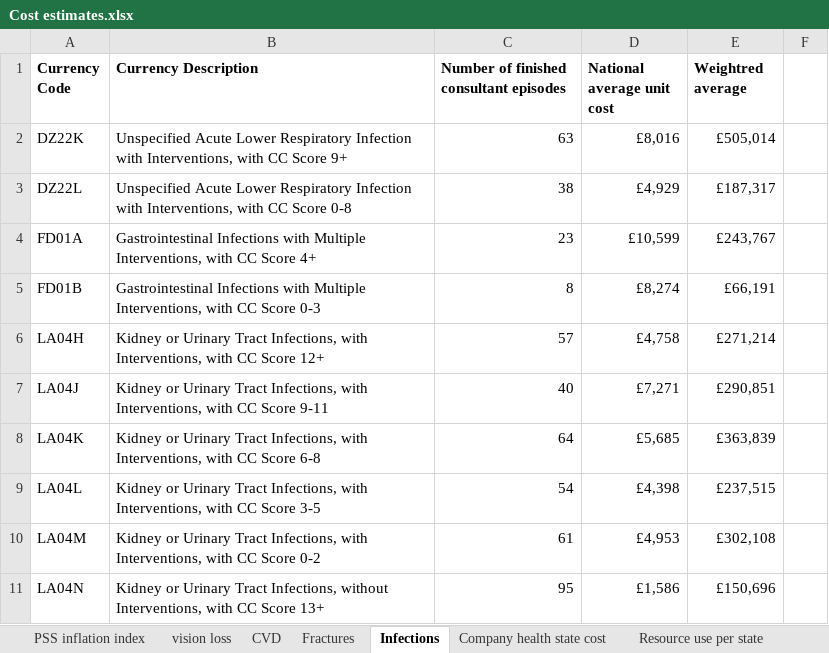
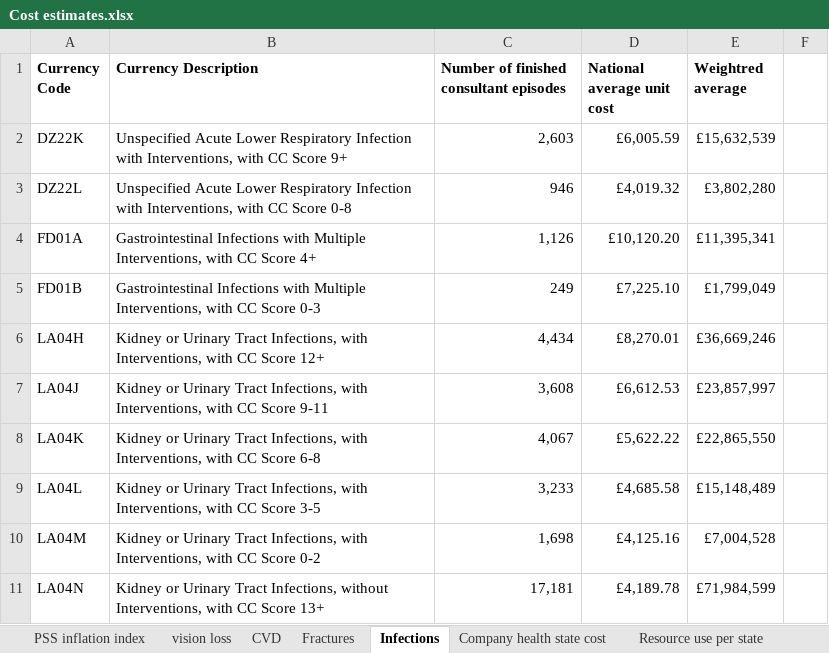
Before and after one commit to Miaoqing0813/R-project_Tocilizumab, an Excel workbook: 01_data/Raw data/Cost estimates.xlsx, sheet Infections, drawn as a sheet; only a part is shown; values as stored, in another font and other column widths than the file's, no borders; the diff covers the shown part only; the diff names each change by its address in the sheet, - before the commit and + after, or states it on an @@ line.

```diff
--- a/01_data/Raw data/Cost estimates.xlsx (sheet Infections)
+++ b/01_data/Raw data/Cost estimates.xlsx (sheet Infections)
-C2: 63
+C2: 2,603
-D2 (National average unit cost): £8,016
+D2 (National average unit cost): £6,005.59
-E2 (Weightred average): £505,014
+E2 (Weightred average): £15,632,539
-C3: 38
+C3: 946
-D3 (National average unit cost): £4,929
+D3 (National average unit cost): £4,019.32
-E3 (Weightred average): £187,317
+E3 (Weightred average): £3,802,280
-C4: 23
+C4: 1,126
-D4 (National average unit cost): £10,599
+D4 (National average unit cost): £10,120.20
-E4 (Weightred average): £243,767
+E4 (Weightred average): £11,395,341
-C5: 8
+C5: 249
-D5 (National average unit cost): £8,274
+D5 (National average unit cost): £7,225.10
-E5 (Weightred average): £66,191
+E5 (Weightred average): £1,799,049
-C6: 57
+C6: 4,434
-D6 (National average unit cost): £4,758
+D6 (National average unit cost): £8,270.01
-E6 (Weightred average): £271,214
+E6 (Weightred average): £36,669,246
-C7: 40
+C7: 3,608
-D7 (National average unit cost): £7,271
+D7 (National average unit cost): £6,612.53
-E7 (Weightred average): £290,851
+E7 (Weightred average): £23,857,997
-C8: 64
+C8: 4,067
-D8 (National average unit cost): £5,685
+D8 (National average unit cost): £5,622.22
-E8 (Weightred average): £363,839
+E8 (Weightred average): £22,865,550
-C9: 54
+C9: 3,233
-D9 (National average unit cost): £4,398
+D9 (National average unit cost): £4,685.58
-E9 (Weightred average): £237,515
+E9 (Weightred average): £15,148,489
-C10: 61
+C10: 1,698
-D10 (National average unit cost): £4,953
+D10 (National average unit cost): £4,125.16
-E10 (Weightred average): £302,108
+E10 (Weightred average): £7,004,528
-C11: 95
+C11: 17,181
-D11 (National average unit cost): £1,586
+D11 (National average unit cost): £4,189.78
-E11 (Weightred average): £150,696
+E11 (Weightred average): £71,984,599
```
Also changed, not shown: 1 added row, 1 removed row and 13 edited cells elsewhere in this sheet, sheet Fractures, sheet Resource use per state, 01_data/Raw data/HR based on steroid dosage.xlsx, 7 other files.
